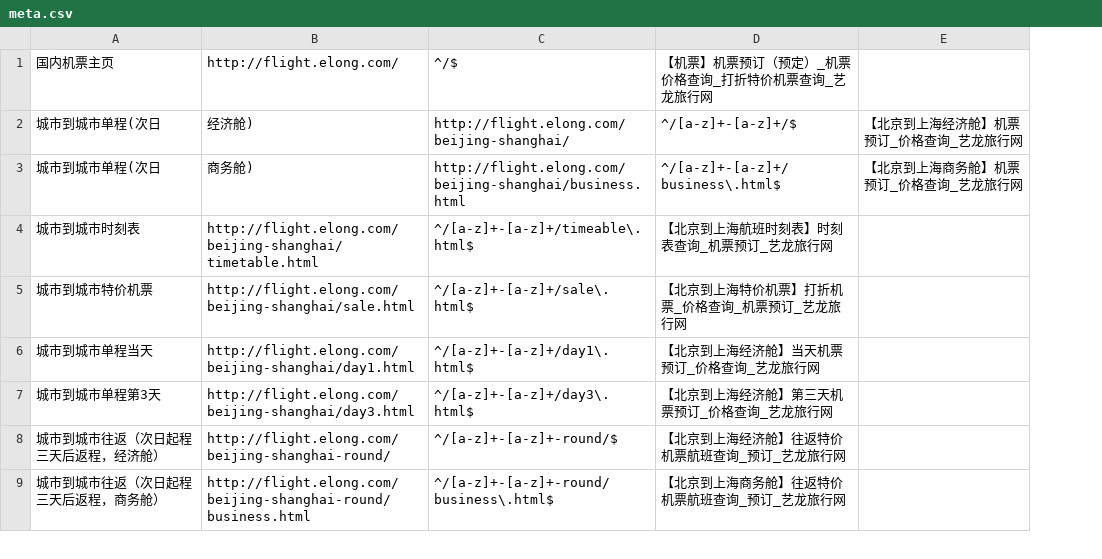
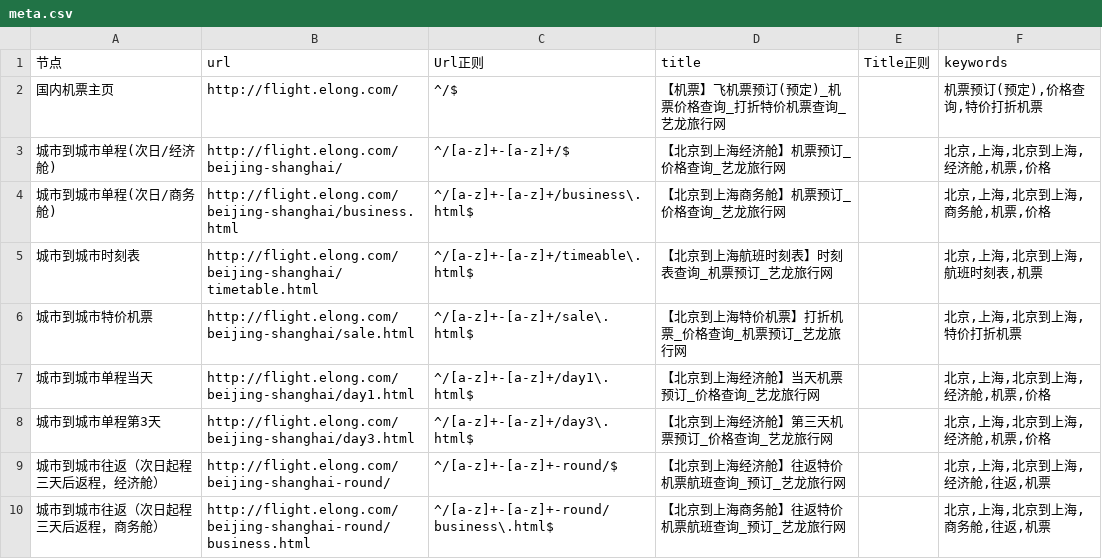
Before and after one commit to thaddeusgeek/unit-test-seo, a CSV file: project/elong/flight.elong.com/meta.csv, drawn as a sheet; only a part is shown; removed rows and columns are numbered as before the commit, all else as after; the diff names each change by its address in the sheet, - before the commit and + after, or states it on an @@ line.

Commit message:
flight.elong.com   keywords  添加完毕

```diff
--- a/project/elong/flight.elong.com/meta.csv
+++ b/project/elong/flight.elong.com/meta.csv
-column E, empty
+column E, empty
+column F, row 2: 机票预订(预定),价格查询,特价打折机票; rows 5-10: 北京,上海,北京到上海,航班时刻表,机票 | 北京,上海,北京到上海,特价打折机票 | 北京,上海,北京到上海,经济舱,机票,价格 | 北京,上海,北京到上海,经济舱,机票,价格 | 北京,上海,北京到上海,经济舱,往返,机票 | 北京,上海,北京到上海,商务舱,往返,机票
+row 1: 节点 | url | Url正则 | title | Title正则 | keywords
-D2: 【机票】机票预订（预定）_机票价格查询_打折特价机票查询_艺龙旅行网
+D2: 【机票】飞机票预订(预定)_机票价格查询_打折特价机票查询_艺龙旅行网
-row 2: 城市到城市单程(次日 | 经济舱) | http://flight.elong.com/beijing-shanghai/ | ^/[a-z]+-[a-z]+/$ | 【北京到上海经济舱】机票预订_价格查询_艺龙旅行网
-row 3: 城市到城市单程(次日 | 商务舱) | http://flight.elong.com/beijing-shanghai/business.html | ^/[a-z]+-[a-z]+/business\.html$ | 【北京到上海商务舱】机票预订_价格查询_艺龙旅行网
+row 3: 城市到城市单程(次日/经济舱) | http://flight.elong.com/beijing-shanghai/ | ^/[a-z]+-[a-z]+/$ | 【北京到上海经济舱】机票预订_价格查询_艺龙旅行网 |  | 北京,上海,北京到上海,经济舱,机票,价格
+row 4: 城市到城市单程(次日/商务舱) | http://flight.elong.com/beijing-shanghai/business.html | ^/[a-z]+-[a-z]+/business\.html$ | 【北京到上海商务舱】机票预订_价格查询_艺龙旅行网 |  | 北京,上海,北京到上海,商务舱,机票,价格
```
Also changed, not shown: 1 other file.
